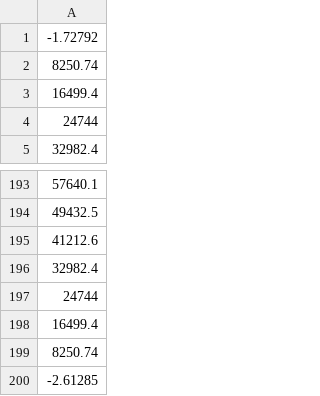
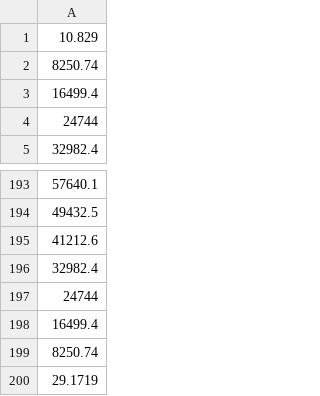
Before and after one commit to userseSE/MSRE-BC-1D, a CSV file: dataset/phi.csv, drawn as a sheet; only a part is shown, gaps mark what is left out.

```diff
--- a/dataset/phi.csv
+++ b/dataset/phi.csv
@@ -1,2 +1,2 @@
--1.72792
+10.829
 8250.74
@@ -199,2 +199,2 @@
 8250.74
--2.61285
+29.1719
```
Also changed, not shown: dataset/ci.csv, dataset/ci_middle_matrix.csv, 23 other files.
